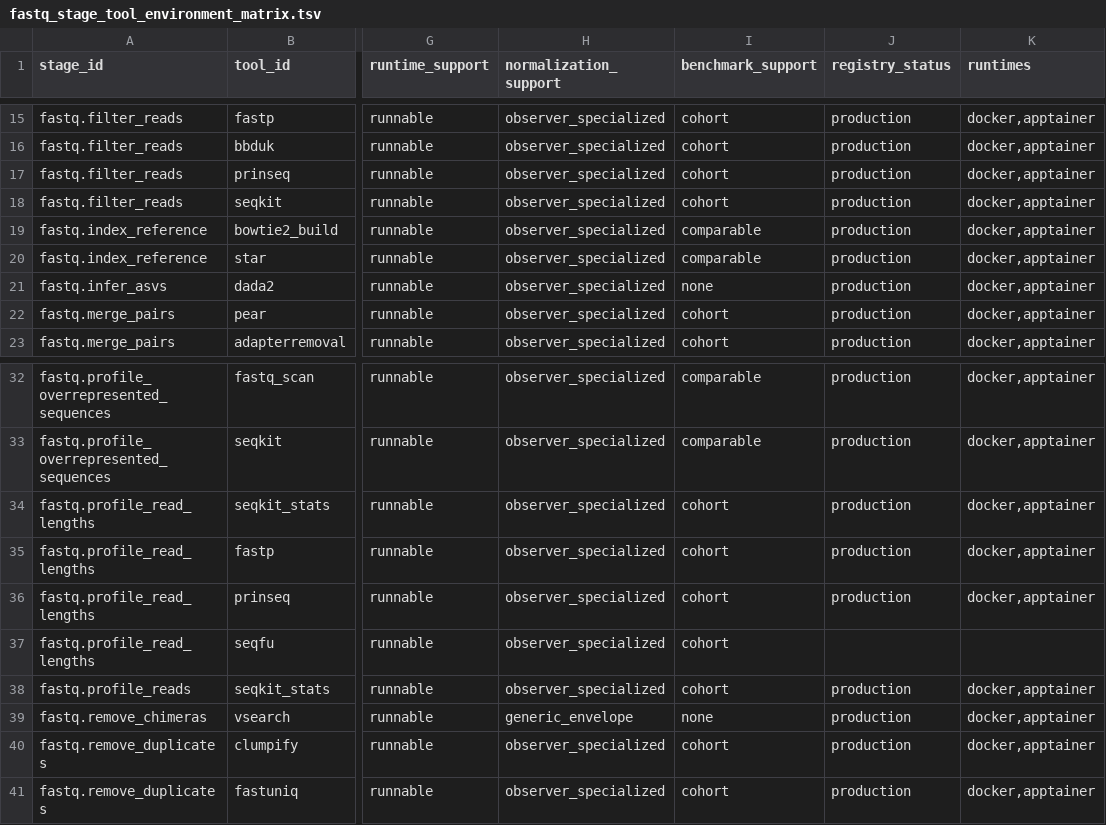
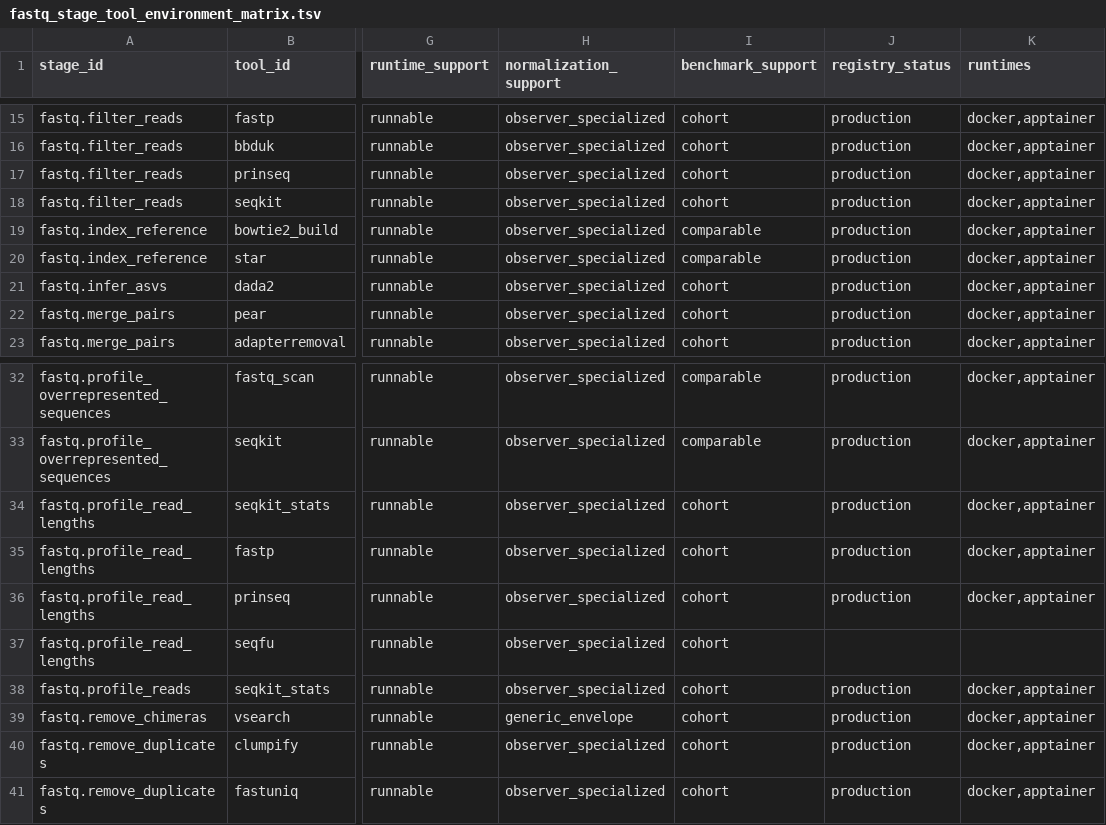
Before and after one commit to bijux/bijux-genomics, a TSV file: science/generated/current/evidence/fastq_stage_tool_environment_matrix.tsv, drawn as a sheet; only a part is shown, gaps mark what is left out; the diff names each change by its address in the sheet, - before the commit and + after, or states it on an @@ line.

```diff
--- a/science/generated/current/evidence/fastq_stage_tool_environment_matrix.tsv
+++ b/science/generated/current/evidence/fastq_stage_tool_environment_matrix.tsv
-I21 (benchmark_support): none
+I21 (benchmark_support): cohort
-I39 (benchmark_support): none
+I39 (benchmark_support): cohort
```
Also changed, not shown: science/generated/current/evidence/fastq_closure_gate.tsv, science/generated/current/evidence/fastq_missing_closure_prerequisites.tsv, 8 other files.
